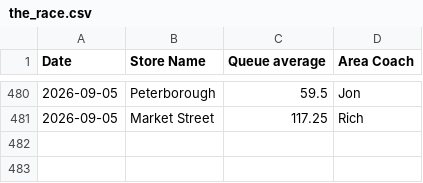
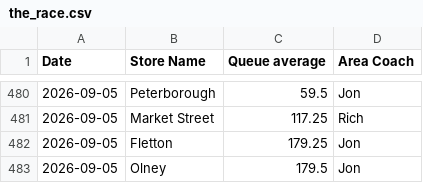
Before and after one commit to Fontana1974/bewiched-dashboards, a CSV file: the_race.csv, drawn as a sheet; only a part is shown, gaps mark what is left out.

```diff
--- a/the_race.csv
+++ b/the_race.csv
@@ -481 +481,3 @@ Date,Store Name,Queue average,Area Coach
 2026-09-05,Market Street,117.25,Rich
+2026-09-05,Fletton,179.25,Jon
+2026-09-05,Olney,179.5,Jon
```
Also changed, not shown: weekly_history.csv, 46 other files.
